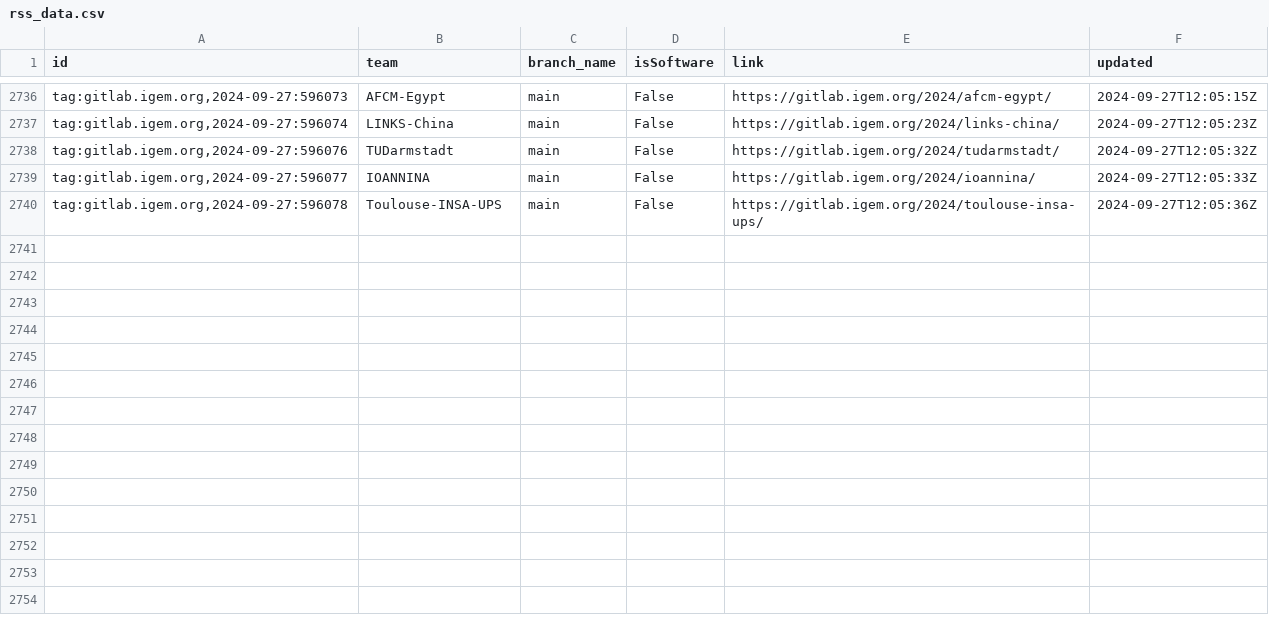
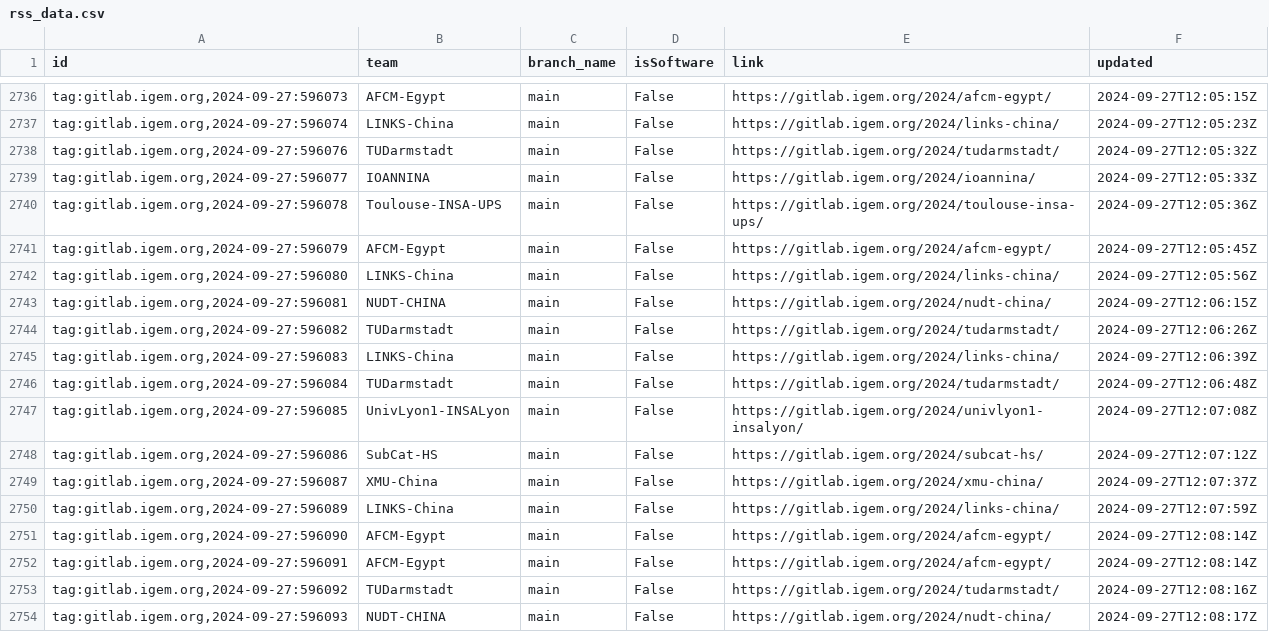
Before and after one commit to taxfree-python/iGEM_Pulse, a CSV file: rss_data.csv, drawn as a sheet; only a part is shown, gaps mark what is left out; the diff names each change by its address in the sheet, - before the commit and + after, or states it on an @@ line.

Commit message:
Update RSS data at 2024-09-27 21:08:40

```diff
--- a/rss_data.csv
+++ b/rss_data.csv
+row 2741: tag:gitlab.igem.org,2024-09-27:596079 | AFCM-Egypt | main | False | https://gitlab.igem.org/2024/afcm-egypt/ | 2024-09-27T12:05:45Z
+row 2742: tag:gitlab.igem.org,2024-09-27:596080 | LINKS-China | main | False | https://gitlab.igem.org/2024/links-china/ | 2024-09-27T12:05:56Z
+row 2743: tag:gitlab.igem.org,2024-09-27:596081 | NUDT-CHINA | main | False | https://gitlab.igem.org/2024/nudt-china/ | 2024-09-27T12:06:15Z
+row 2744: tag:gitlab.igem.org,2024-09-27:596082 | TUDarmstadt | main | False | https://gitlab.igem.org/2024/tudarmstadt/ | 2024-09-27T12:06:26Z
+row 2745: tag:gitlab.igem.org,2024-09-27:596083 | LINKS-China | main | False | https://gitlab.igem.org/2024/links-china/ | 2024-09-27T12:06:39Z
+row 2746: tag:gitlab.igem.org,2024-09-27:596084 | TUDarmstadt | main | False | https://gitlab.igem.org/2024/tudarmstadt/ | 2024-09-27T12:06:48Z
+row 2747: tag:gitlab.igem.org,2024-09-27:596085 | UnivLyon1-INSALyon | main | False | https://gitlab.igem.org/2024/univlyon1-insalyon/ | 2024-09-27T12:07:08Z
+row 2748: tag:gitlab.igem.org,2024-09-27:596086 | SubCat-HS | main | False | https://gitlab.igem.org/2024/subcat-hs/ | 2024-09-27T12:07:12Z
+row 2749: tag:gitlab.igem.org,2024-09-27:596087 | XMU-China | main | False | https://gitlab.igem.org/2024/xmu-china/ | 2024-09-27T12:07:37Z
+row 2750: tag:gitlab.igem.org,2024-09-27:596089 | LINKS-China | main | False | https://gitlab.igem.org/2024/links-china/ | 2024-09-27T12:07:59Z
+row 2751: tag:gitlab.igem.org,2024-09-27:596090 | AFCM-Egypt | main | False | https://gitlab.igem.org/2024/afcm-egypt/ | 2024-09-27T12:08:14Z
+row 2752: tag:gitlab.igem.org,2024-09-27:596091 | AFCM-Egypt | main | False | https://gitlab.igem.org/2024/afcm-egypt/ | 2024-09-27T12:08:14Z
+row 2753: tag:gitlab.igem.org,2024-09-27:596092 | TUDarmstadt | main | False | https://gitlab.igem.org/2024/tudarmstadt/ | 2024-09-27T12:08:16Z
+row 2754: tag:gitlab.igem.org,2024-09-27:596093 | NUDT-CHINA | main | False | https://gitlab.igem.org/2024/nudt-china/ | 2024-09-27T12:08:17Z
```
